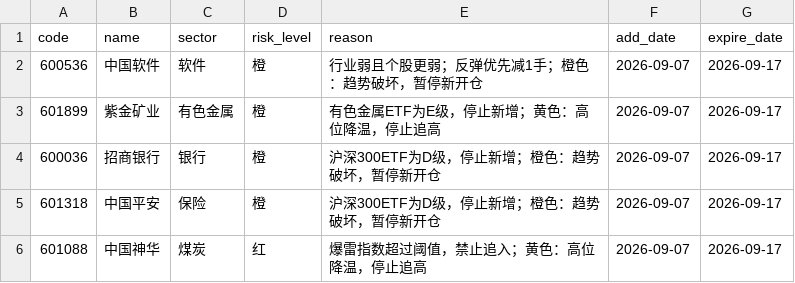
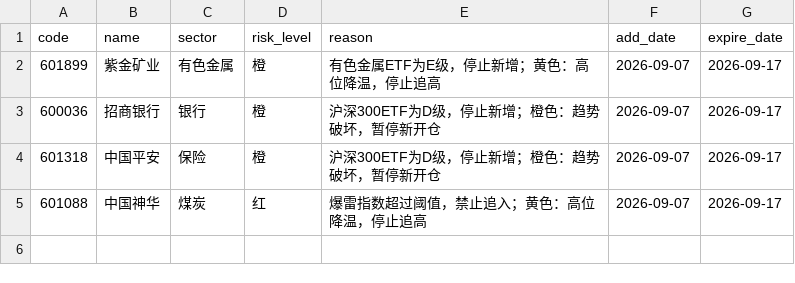
Before and after one commit to chenrj985-ai/decision, a CSV file: data/risk_pool.csv, drawn as a sheet.

```diff
--- a/data/risk_pool.csv
+++ b/data/risk_pool.csv
@@ -1,3 +1,2 @@
 code,name,sector,risk_level,reason,add_date,expire_date
-600536,中国软件,软件,橙,行业弱且个股更弱；反弹优先减1手；橙色：趋势破坏，暂停新开仓,2026-09-07,2026-09-17
 601899,紫金矿业,有色金属,橙,有色金属ETF为E级，停止新增；黄色：高位降温，停止追高,2026-09-07,2026-09-17
```
Also changed, not shown: data/dynamic_pool.csv, data/event_risk_auto.csv, 24 other files.
